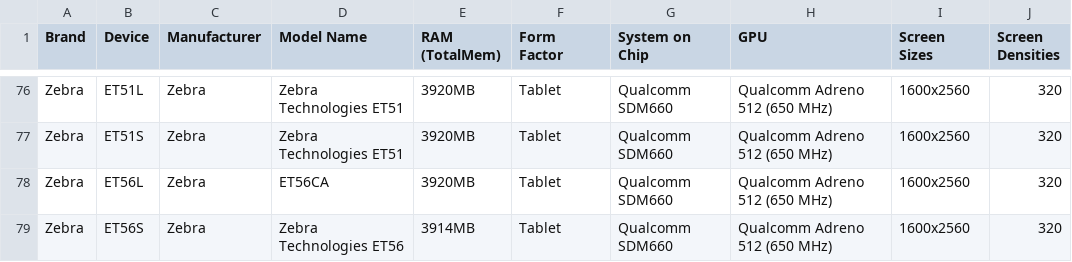
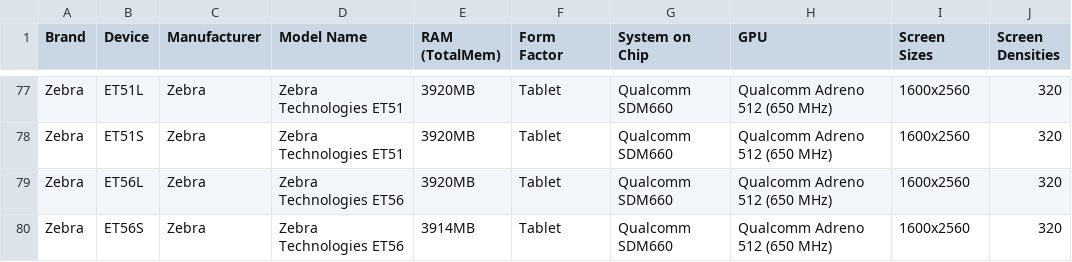
Before and after one commit to rolandsmeenk/ARCore-devices, a CSV file: arcore_devicelist_tablets.csv, drawn as a sheet; only a part is shown, gaps mark what is left out; addresses are those after the commit; the diff covers the shown part only; the diff names each change by its address in the sheet, - before the commit and + after, or states it on an @@ line.

```diff
--- a/arcore_devicelist_tablets.csv
+++ b/arcore_devicelist_tablets.csv
-D79 (Model Name): ET56CA
+D79 (Model Name): Zebra Technologies ET56
```
Also changed, not shown: 1 added row and 35 edited cells elsewhere in this file, arcore_devicelist.csv, arcore_devicelist_depth_api_support.csv.
